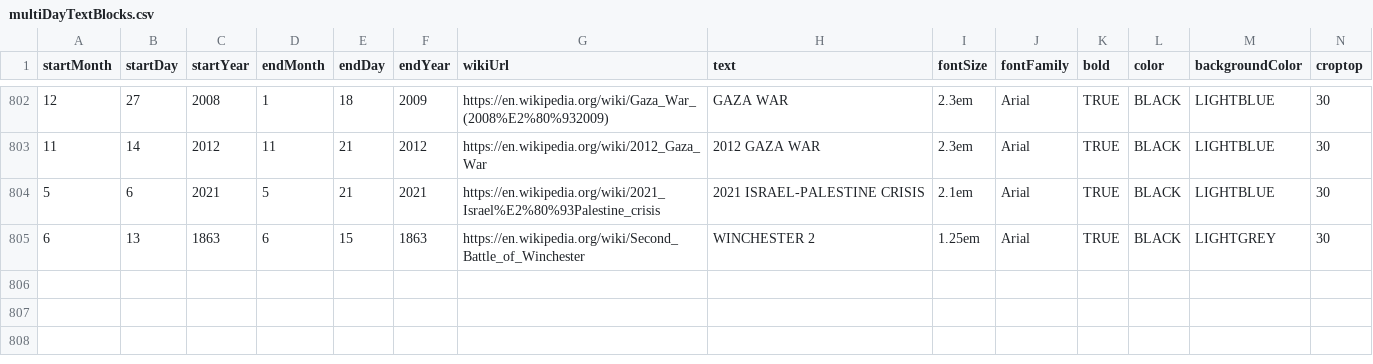
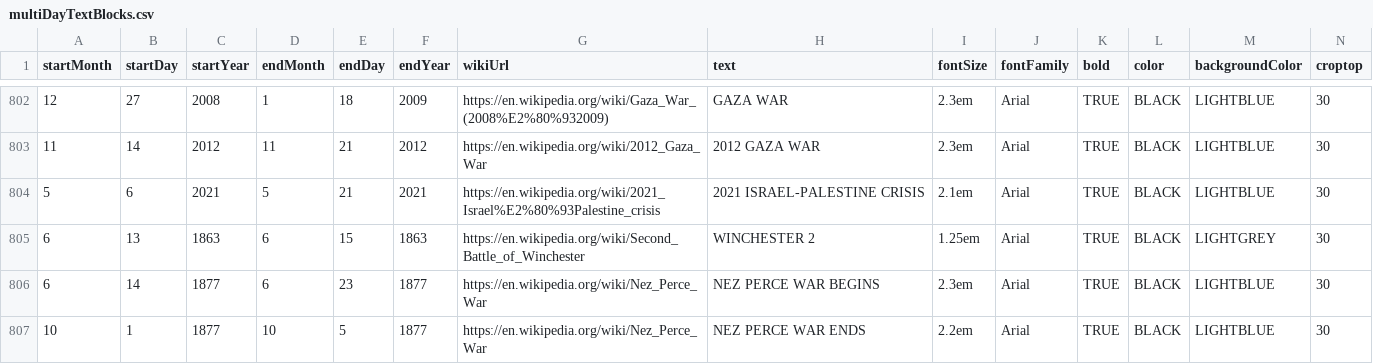
Before and after one commit to Markedwards54/History-Zoom, a CSV file: multiDayTextBlocks.csv, drawn as a sheet; only a part is shown, gaps mark what is left out; rows hold the shown columns only; the diff names each change by its address in the sheet, - before the commit and + after, or states it on an @@ line.

```diff
--- a/multiDayTextBlocks.csv
+++ b/multiDayTextBlocks.csv
+row 806: 6 | 14 | 1877 | 6 | 23 | 1877 | https://en.wikipedia.org/wiki/Nez_Perce_War | NEZ PERCE WAR BEGINS | 2.3em | Arial | TRUE | BLACK | LIGHTBLUE | 30
+row 807: 10 | 1 | 1877 | 10 | 5 | 1877 | https://en.wikipedia.org/wiki/Nez_Perce_War | NEZ PERCE WAR ENDS | 2.2em | Arial | TRUE | BLACK | LIGHTBLUE | 30
```
Also changed, not shown: events.csv.
